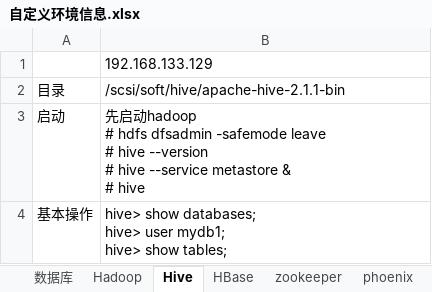
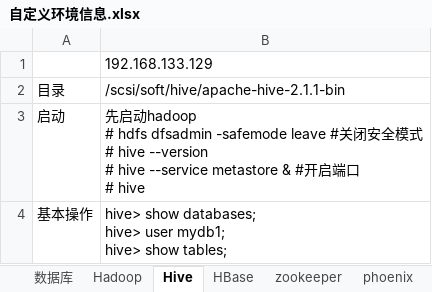
Before and after one commit to qq5132834/sisc-presto-0.225, an Excel workbook: 自定义环境信息.xlsx, sheet Hive, drawn as a sheet; values as stored, in another font and other column widths than the file's, no borders; ↵ is a line break in a cell; the diff names each change by its address in the sheet, - before the commit and + after, or states it on an @@ line.

```diff
--- a/自定义环境信息.xlsx (sheet Hive)
+++ b/自定义环境信息.xlsx (sheet Hive)
-B3: …leave ↵ # hive --version ↵ # hive --service metastore & ↵ # hive
+B3: …leave #关闭安全模式 ↵ # hive --version ↵ # hive --service metastore & #开启端口 ↵ # hive
```
Also changed, not shown: other sheet tabs.
